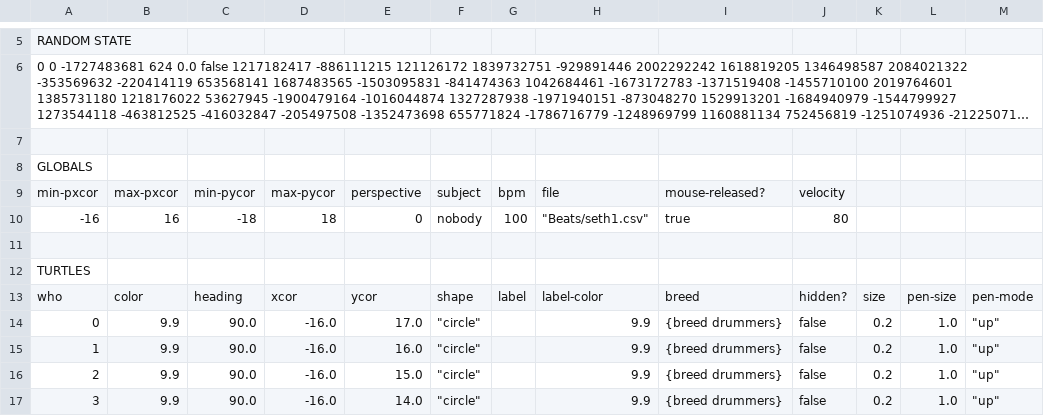
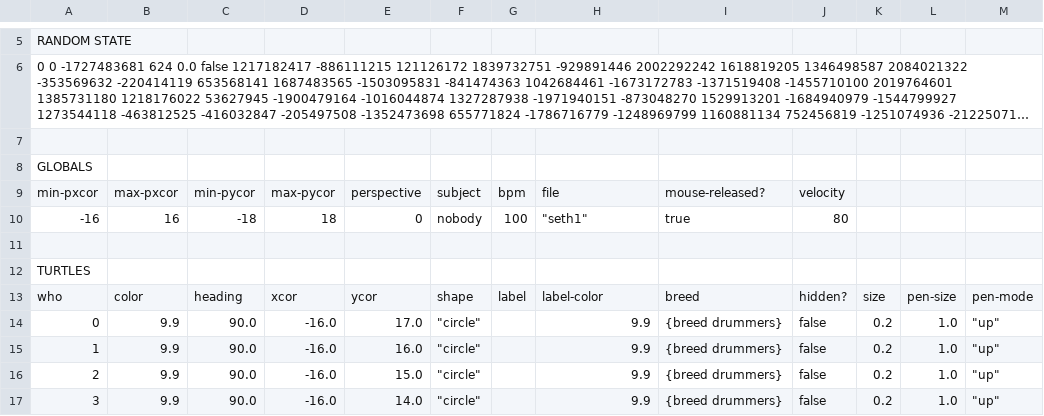
Before and after one commit to NetLogo/models, a CSV file: Code Examples/Extensions Examples/sound/Beats/seth1.csv, drawn as a sheet; only a part is shown, gaps mark what is left out; long unchanged cells end in …; the diff names each change by its address in the sheet, - before the commit and + after, or states it on an @@ line.

```diff
--- a/Code Examples/Extensions Examples/sound/Beats/seth1.csv
+++ b/Code Examples/Extensions Examples/sound/Beats/seth1.csv
-H10: "Beats/seth1.csv"
+H10: "seth1"
```
Also changed, not shown: Code Examples/Extensions Examples/sound/Beats/rock1.csv, Code Examples/Extensions Examples/sound/Beats/seth2.csv, 10 other files.
